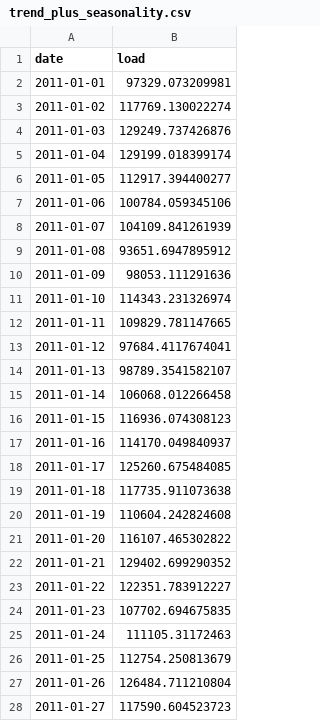
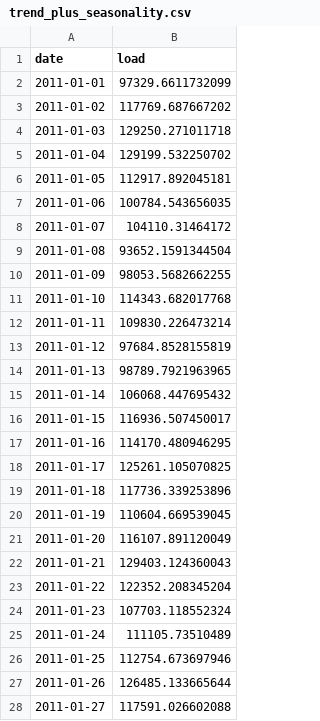
Before and after one commit to jz-dai/Team9_ENV797_TSA_ForecastCompetition_S25, a CSV file: Data/Result/trend_plus_seasonality.csv, drawn as a sheet; only a part is shown; the diff covers the shown part only.

```diff
--- a/Data/Result/trend_plus_seasonality.csv
+++ b/Data/Result/trend_plus_seasonality.csv
@@ -1,28 +1,28 @@
 "date","load"
-2011-01-01,97329.073209981
-2011-01-02,117769.130022274
-2011-01-03,129249.737426876
-2011-01-04,129199.018399174
-2011-01-05,112917.394400277
-2011-01-06,100784.059345106
-2011-01-07,104109.841261939
-2011-01-08,93651.6947895912
-2011-01-09,98053.111291636
-2011-01-10,114343.231326974
-2011-01-11,109829.781147665
-2011-01-12,97684.4117674041
-2011-01-13,98789.3541582107
-2011-01-14,106068.012266458
-2011-01-15,116936.074308123
-2011-01-16,114170.049840937
-2011-01-17,125260.675484085
-2011-01-18,117735.911073638
-2011-01-19,110604.242824608
-2011-01-20,116107.465302822
-2011-01-21,129402.699290352
-2011-01-22,122351.783912227
-2011-01-23,107702.694675835
-2011-01-24,111105.31172463
-2011-01-25,112754.250813679
-2011-01-26,126484.711210804
-2011-01-27,117590.604523723
+2011-01-01,97329.6611732099
+2011-01-02,117769.687667202
+2011-01-03,129250.271011718
+2011-01-04,129199.532250702
+2011-01-05,112917.892045181
+2011-01-06,100784.543656035
+2011-01-07,104110.31464172
+2011-01-08,93652.1591344504
+2011-01-09,98053.5682662255
+2011-01-10,114343.682017768
+2011-01-11,109830.226473214
+2011-01-12,97684.8528155819
+2011-01-13,98789.7921963965
+2011-01-14,106068.447695432
+2011-01-15,116936.507450017
+2011-01-16,114170.480946295
+2011-01-17,125261.105070825
+2011-01-18,117736.339253896
+2011-01-19,110604.669539045
+2011-01-20,116107.891120049
+2011-01-21,129403.124360043
+2011-01-22,122352.208345204
+2011-01-23,107703.118552324
+2011-01-24,111105.73510489
+2011-01-25,112754.673697946
+2011-01-26,126485.133665644
+2011-01-27,117591.026602088
```
Also changed, not shown: 32 edited cells elsewhere in this file, Data/Result/naive_model.csv, Data/Result/naive_model2.csv, 7 other files.
